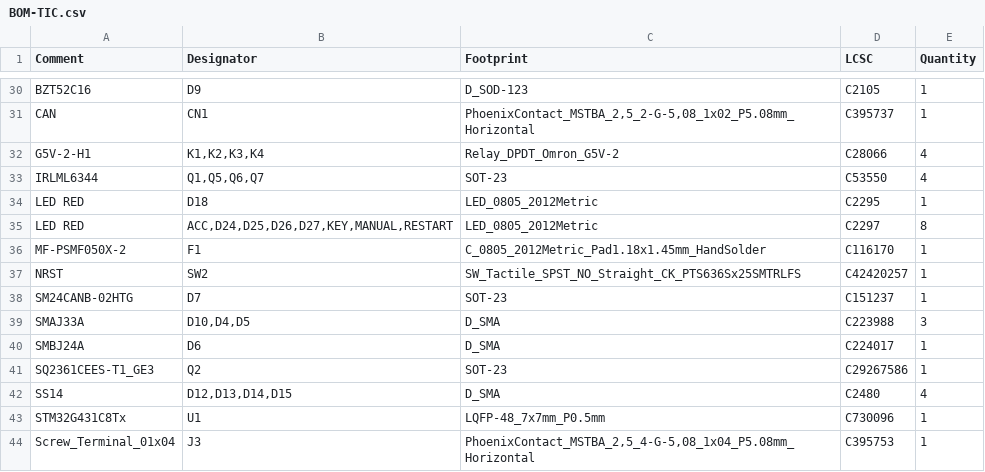
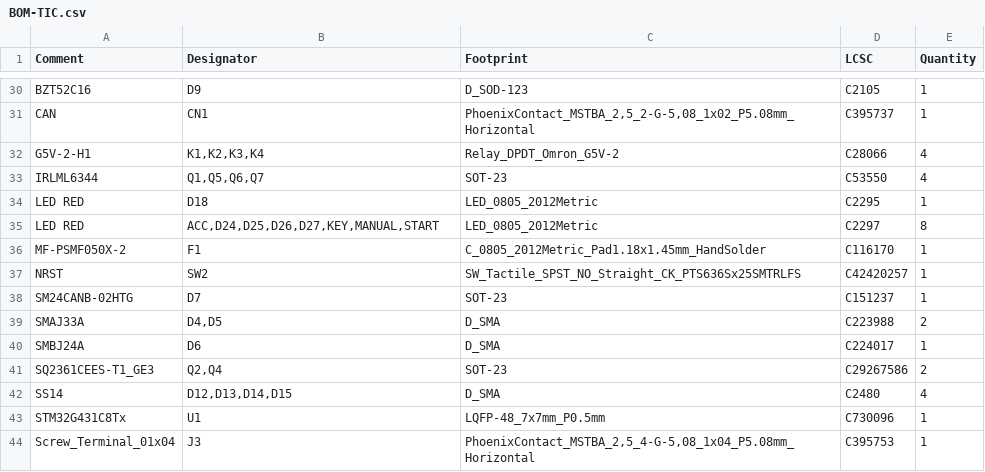
Before and after one commit to sihyun-noh/zephyr_485toSDI12, a CSV file: hardware/kicad/agmo/Tractor_Ignition_Control/TIC/jlcpcb/production_files/BOM-TIC.csv, drawn as a sheet; only a part is shown, gaps mark what is left out; the diff covers the shown part only.

Commit message:
feat(hardware): update TIC KiCad design and fabrication files

```diff
--- a/hardware/kicad/agmo/Tractor_Ignition_Control/TIC/jlcpcb/production_files/BOM-TIC.csv
+++ b/hardware/kicad/agmo/Tractor_Ignition_Control/TIC/jlcpcb/production_files/BOM-TIC.csv
@@ -34,3 +34,3 @@ IRLML6344,"Q1,Q5,Q6,Q7",SOT-23,C53550,4
 LED RED,D18,LED_0805_2012Metric,C2295,1
-LED RED,"ACC,D24,D25,D26,D27,KEY,MANUAL,RESTART",LED_0805_2012Metric,C2297,8
+LED RED,"ACC,D24,D25,D26,D27,KEY,MANUAL,START",LED_0805_2012Metric,C2297,8
 MF-PSMF050X-2,F1,C_0805_2012Metric_Pad1.18x1.45mm_HandSolder,C116170,1
@@ -38,5 +38,5 @@ NRST,SW2,SW_Tactile_SPST_NO_Straight_CK_PTS636Sx25SMTRLFS,C42420257,1
 SM24CANB-02HTG,D7,SOT-23,C151237,1
-SMAJ33A,"D10,D4,D5",D_SMA,C223988,3
+SMAJ33A,"D4,D5",D_SMA,C223988,2
 SMBJ24A,D6,D_SMA,C224017,1
-SQ2361CEES-T1_GE3,Q2,SOT-23,C29267586,1
+SQ2361CEES-T1_GE3,"Q2,Q4",SOT-23,C29267586,2
 SS14,"D12,D13,D14,D15",D_SMA,C2480,4
```
Also changed, not shown: 6 added rows and 10 edited cells elsewhere in this file, hardware/kicad/agmo/Tractor_Ignition_Control/TIC/jlcpcb/production_files/CPL-TIC.csv, 22 other files.
